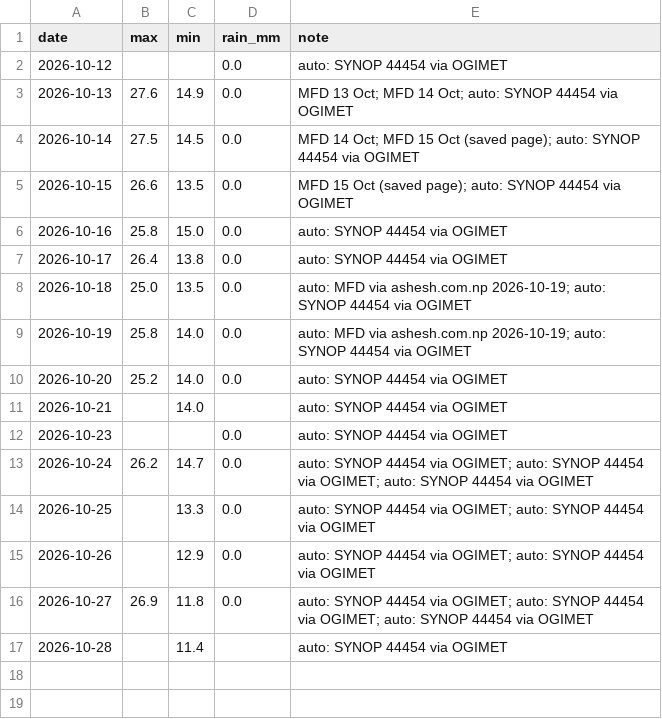
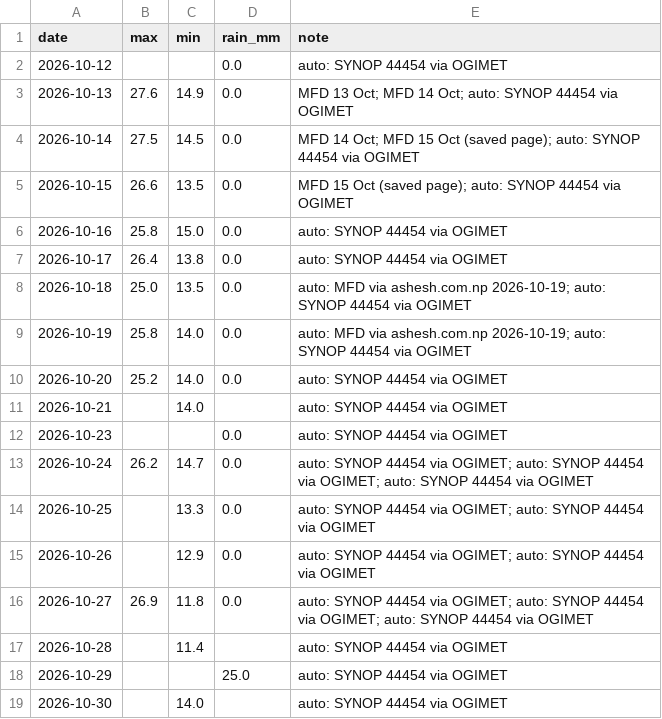
Before and after one commit to Binamraaa/Kathmandu_Climate_Insights, a CSV file: data/verification/observations.csv, drawn as a sheet.

Commit message:
Forecast + observations 2026-10-30 12:46 NPT

```diff
--- a/data/verification/observations.csv
+++ b/data/verification/observations.csv
@@ -17 +17,3 @@ date,max,min,rain_mm,note
 2026-10-28,,11.4,,auto: SYNOP 44454 via OGIMET
+2026-10-29,,,25.0,auto: SYNOP 44454 via OGIMET
+2026-10-30,,14.0,,auto: SYNOP 44454 via OGIMET
```
Also changed, not shown: data/verification/forecast_log.csv, 1 other file.
